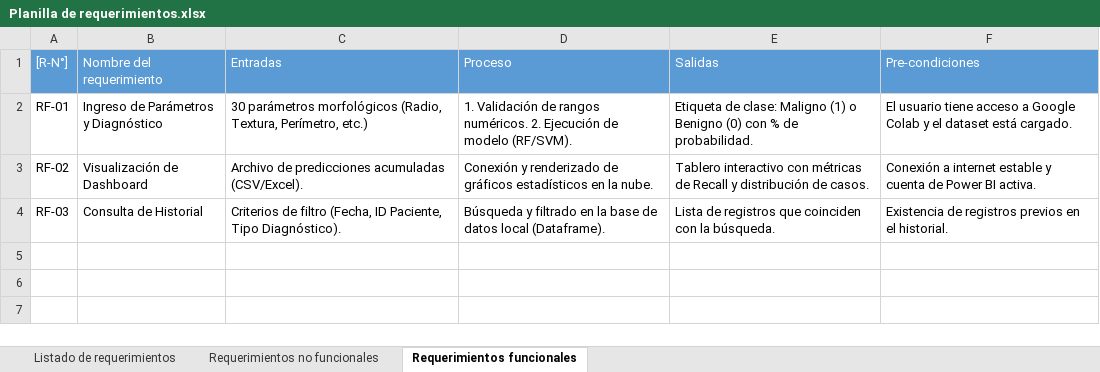
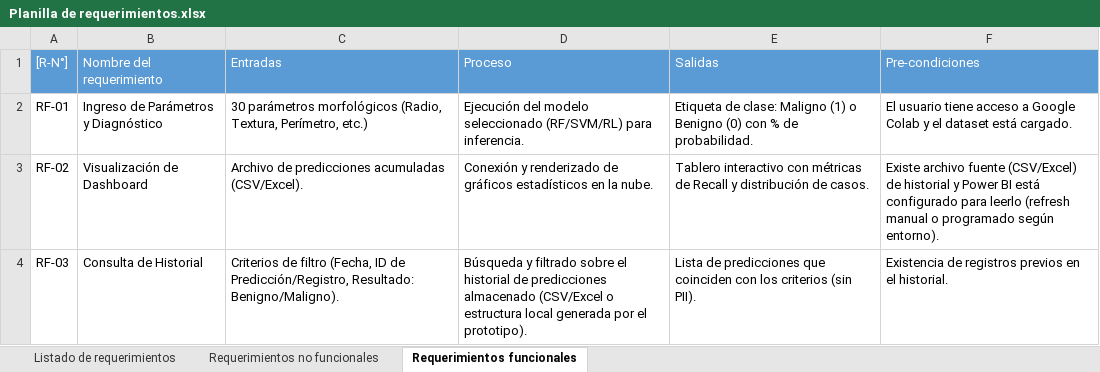
Before and after one commit to sharkz14/Capstone-Karla-Acuna-2026, an Excel workbook: FASE 2/Evidencias Proyecto/Evidencias de Documentacion/Planilla de requerimientos.xlsx, sheet Requerimientos funcionales, drawn as a sheet; values as stored, in another font and other column widths than the file's, no borders; the diff names each change by its address in the sheet, - before the commit and + after, or states it on an @@ line.

Commit message:
Actualizacion DAS y planilla de requerimientos (ajustes fase 2)

```diff
--- a/FASE 2/Evidencias Proyecto/Evidencias de Documentacion/Planilla de requerimientos.xlsx (sheet Requerimientos funcionales)
+++ b/FASE 2/Evidencias Proyecto/Evidencias de Documentacion/Planilla de requerimientos.xlsx (sheet Requerimientos funcionales)
-D2 (Proceso): 1. Validación de rangos numéricos. 2. Ejecución de modelo (RF/SVM).
+D2 (Proceso): Ejecución del modelo seleccionado (RF/SVM/RL) para inferencia.
-F3 (Pre-condiciones): Conexión a internet estable y cuenta de Power BI activa.
+F3 (Pre-condiciones): Existe archivo fuente (CSV/Excel) de historial y Power BI está configurado para leerlo (refresh manual o programado según entorno).
-C4 (Entradas): …(Fecha, ID Paciente, Tipo Diagnóstico).
+C4 (Entradas): …(Fecha, ID de Predicción/Registro, Resultado: Benigno/Maligno).
-D4 (Proceso): …y filtrado en la base de datos local (Dataframe).
+D4 (Proceso): …y filtrado sobre el historial de predicciones almacenado (CSV/Excel o estructura local generada por el prototipo).
-E4 (Salidas): Lista de registros que coinciden con la búsqueda.
+E4 (Salidas): Lista de predicciones que coinciden con los criterios (sin PII).
```
Also changed, not shown: sheet Requerimientos no funcionales, sheet Listado de requerimientos, 1 other file.
